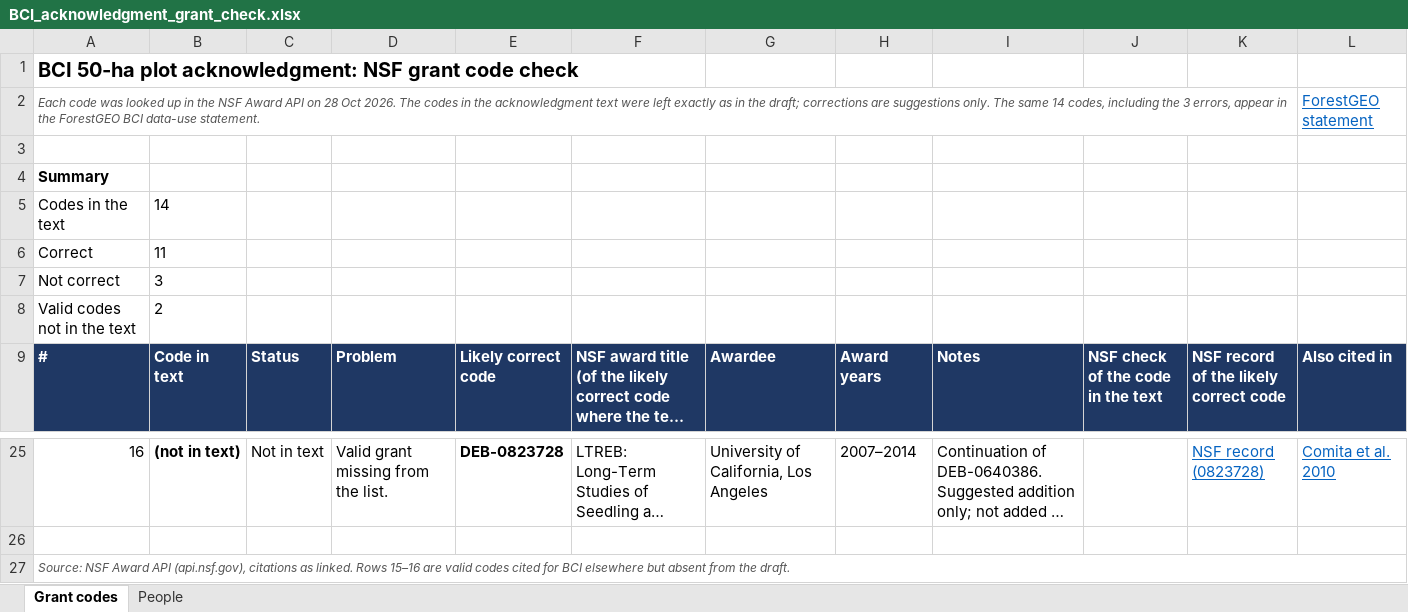
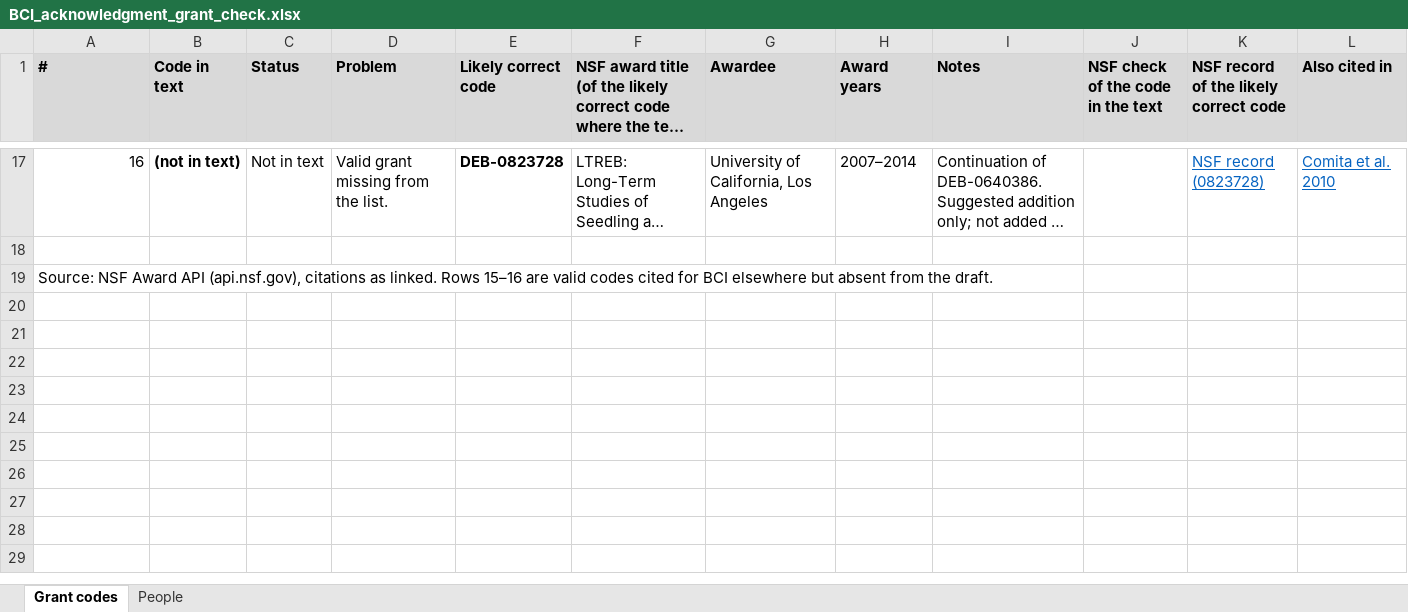
Before and after one commit to jamedina09/BCI50ha_StemReconstruction_Rtables, an Excel workbook: data_paper_and_repo_publication/1_manuscript/acknowledgements/BCI_acknowledgment_grant_check.xlsx, sheet Grant codes, drawn as a sheet; only a part is shown, gaps mark what is left out; long unchanged cells end in …; values as stored, in another font and other column widths than the file's, no borders; conditional formats not drawn; removed rows and columns are numbered as before the commit, all else as after; the diff names each change by its address in the sheet, - before the commit and + after, or states it on an @@ line.

Commit message:
improve text

```diff
--- a/data_paper_and_repo_publication/1_manuscript/acknowledgements/BCI_acknowledgment_grant_check.xlsx (sheet Grant codes)
+++ b/data_paper_and_repo_publication/1_manuscript/acknowledgements/BCI_acknowledgment_grant_check.xlsx (sheet Grant codes)
-row 1: BCI 50-ha plot acknowledgment: NSF grant code check
-row 2: Each code was looked up in the NSF Award API on 28 Oct 2026. The codes in the acknowledgment text were left exactly as in the draft; corrections are suggestions only. The same 14 codes, including the 3 errors, appear in the ForestGEO BCI data-use statement. |  |  |  |  |  |  |  |  |  |  | ForestGEO statement
-row 3: (empty)
-row 4: Summary
-row 5: Codes in the text | 14
-row 6: Correct | 11
-row 7: Not correct | 3
-row 8: Valid codes not in the text | 2
@@ A1:L1 fill: #1F3864 → #D9D9D9, text colour: #FFFFFF → black @@
@@ A19 italic: on → off, text colour: #555555 → black, text size: larger @@
-A27:L27 merged
```
Also changed, not shown: sheet People, 2 other files.
